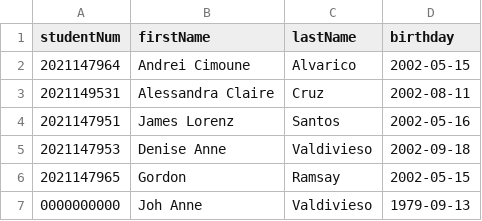
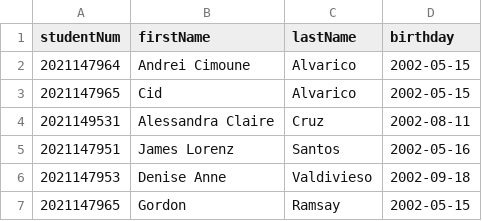
Before and after one commit to Alva156/cics_alumni_con_web, a CSV file: backend/api/alumnilist.csv, drawn as a sheet; only a part is shown; the shorter side is filled out with more unchanged rows.

```diff
--- a/backend/api/alumnilist.csv
+++ b/backend/api/alumnilist.csv
@@ -2,2 +2,3 @@ studentNum,firstName,lastName,birthday
 2021147964,Andrei Cimoune,Alvarico,2002-05-15
+2021147965,Cid,Alvarico,2002-05-15
 2021149531,Alessandra Claire,Cruz,2002-08-11
```
Also changed, not shown: 1 other file.
